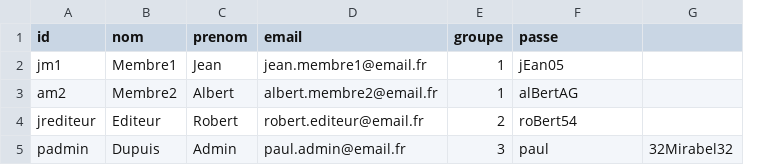
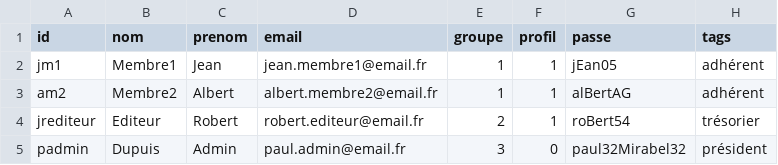
Before and after one commit to fredtempez/ZwiiCampus, a CSV file: core/module/user/ressource/template.csv, drawn as a sheet; removed rows and columns are numbered as before the commit, all else as after; the diff names each change by its address in the sheet, - before the commit and + after, or states it on an @@ line.

Commit message:
Users tags

```diff
--- a/core/module/user/ressource/template.csv
+++ b/core/module/user/ressource/template.csv
+column F (profil), rows 2-5: 1 | 1 | 1 | 0
-column G, row 5: 32Mirabel32
+column H (tags), rows 2-5: adhérent | adhérent | trésorier | président
-G5 (passe): paul
+G5 (passe): paul32Mirabel32
```
Also changed, not shown: 5 other files.
